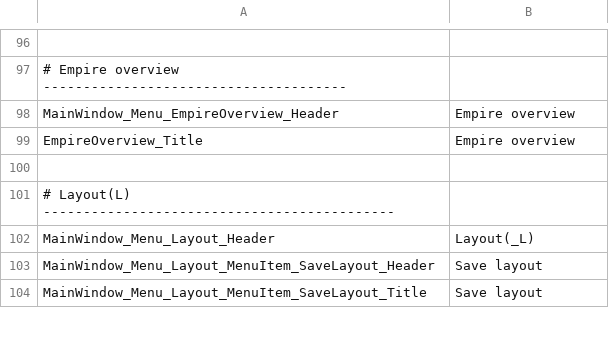
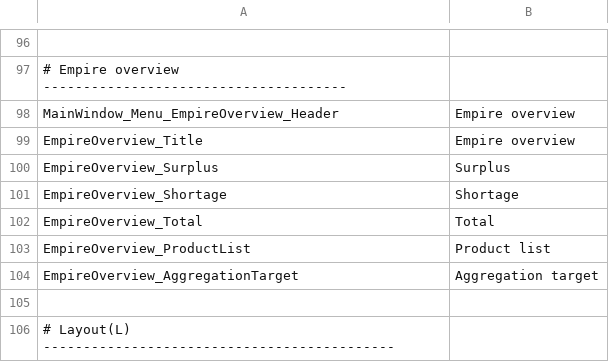
Before and after one commit to Ocelot1210/X4_ComplexCalculator, a CSV file: X4_ComplexCalculator/Localization/Lang.csv, drawn as a sheet; only a part is shown, gaps mark what is left out; the shorter side is filled out with more unchanged rows.

Commit message:
Improve empire overview (#173)
* 帝国の概要に余剰と不足を表示するようにした

* 帝国の概要をステーション単位に集計できるようにした

```diff
--- a/X4_ComplexCalculator/Localization/Lang.csv
+++ b/X4_ComplexCalculator/Localization/Lang.csv
@@ -99,2 +99,7 @@ MainWindow_Menu_EmpireOverview_Header;Empire overview
 EmpireOverview_Title;Empire overview
+EmpireOverview_Surplus;Surplus
+EmpireOverview_Shortage;Shortage
+EmpireOverview_Total;Total
+EmpireOverview_ProductList;Product list
+EmpireOverview_AggregationTarget;Aggregation target
 
```
Also changed, not shown: X4_ComplexCalculator/Localization/Lang.ja-JP.csv, 8 other files.
